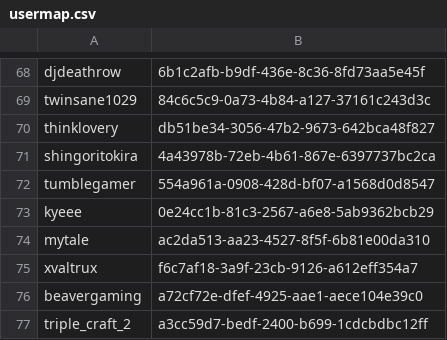
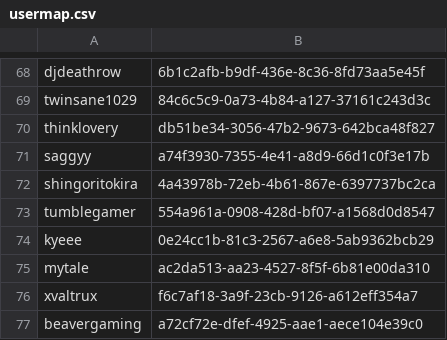
Before and after one commit to tumble1999/TumbleCraftJava, a CSV file: plugins/Essentials/usermap.csv, drawn as a sheet; only a part is shown, gaps mark what is left out; the shorter side is filled out with more unchanged rows; the diff names each change by its address in the sheet, - before the commit and + after, or states it on an @@ line.

```diff
--- a/plugins/Essentials/usermap.csv
+++ b/plugins/Essentials/usermap.csv
+row 71: saggyy | a74f3930-7355-4e41-a8d9-66d1c0f3e17b
```
Also changed, not shown: 8 other files.
